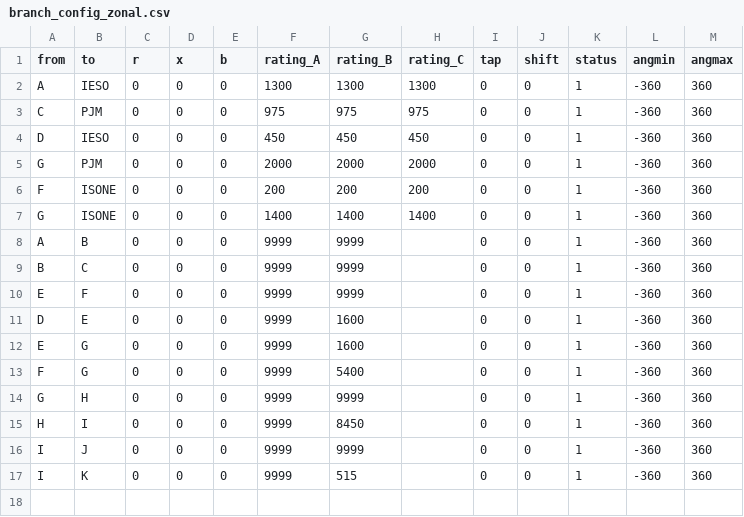
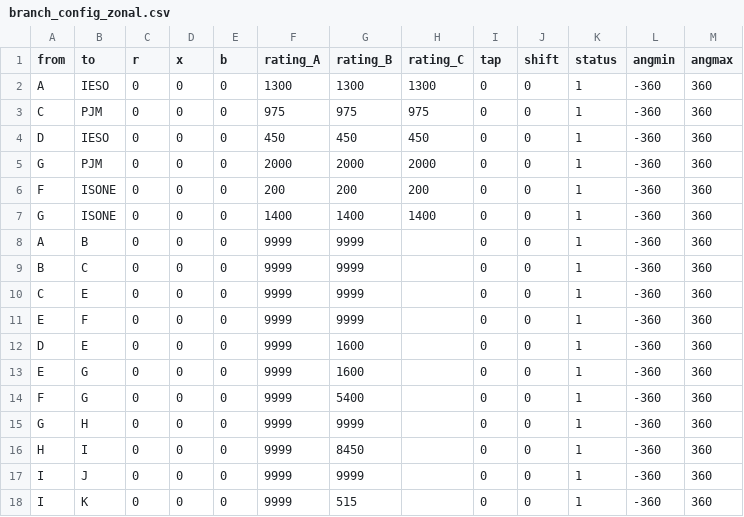
Before and after one commit to NREL/nygrid2sienna, a CSV file: config/branch_config_zonal.csv, drawn as a sheet; the diff names each change by its address in the sheet, - before the commit and + after, or states it on an @@ line.

Commit message:
fix interface

```diff
--- a/config/branch_config_zonal.csv
+++ b/config/branch_config_zonal.csv
+row 10: C | E | 0 | 0 | 0 | 9999 | 9999 |  | 0 | 0 | 1 | -360 | 360
```
